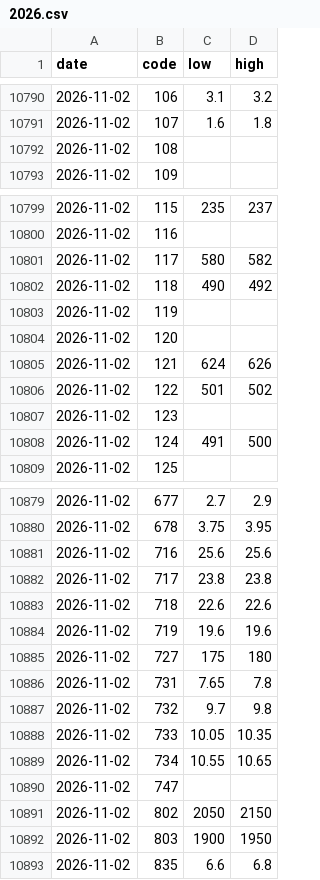
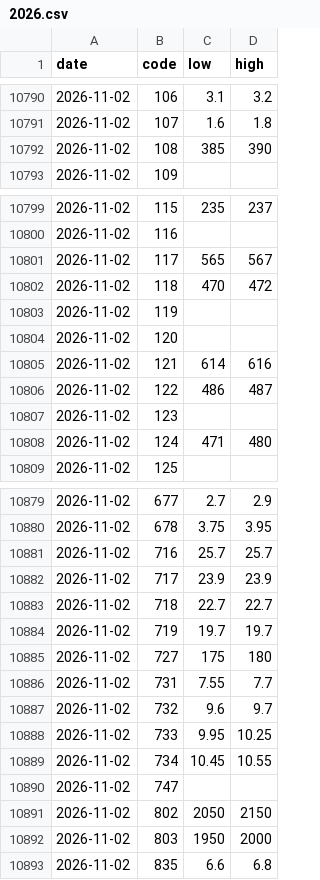
Before and after one commit to a1oysio/prezzi-agricoli, a CSV file: dataset/verona/prices/2026.csv, drawn as a sheet; only a part is shown, gaps mark what is left out; the diff covers the shown part only.

```diff
--- a/dataset/verona/prices/2026.csv
+++ b/dataset/verona/prices/2026.csv
@@ -10791,3 +10791,3 @@ date,code,low,high
 2026-11-02,107,1.6,1.8
-2026-11-02,108,,
+2026-11-02,108,385,390
 2026-11-02,109,,
@@ -10800,10 +10800,10 @@ date,code,low,high
 2026-11-02,116,,
-2026-11-02,117,580,582
-2026-11-02,118,490,492
+2026-11-02,117,565,567
+2026-11-02,118,470,472
 2026-11-02,119,,
 2026-11-02,120,,
-2026-11-02,121,624,626
-2026-11-02,122,501,502
+2026-11-02,121,614,616
+2026-11-02,122,486,487
 2026-11-02,123,,
-2026-11-02,124,491,500
+2026-11-02,124,471,480
 2026-11-02,125,,
@@ -10880,14 +10880,14 @@ date,code,low,high
 2026-11-02,678,3.75,3.95
-2026-11-02,716,25.6,25.6
-2026-11-02,717,23.8,23.8
-2026-11-02,718,22.6,22.6
-2026-11-02,719,19.6,19.6
+2026-11-02,716,25.7,25.7
+2026-11-02,717,23.9,23.9
+2026-11-02,718,22.7,22.7
+2026-11-02,719,19.7,19.7
 2026-11-02,727,175,180
-2026-11-02,731,7.65,7.8
-2026-11-02,732,9.7,9.8
-2026-11-02,733,10.05,10.35
-2026-11-02,734,10.55,10.65
+2026-11-02,731,7.55,7.7
+2026-11-02,732,9.6,9.7
+2026-11-02,733,9.95,10.25
+2026-11-02,734,10.45,10.55
 2026-11-02,747,,
 2026-11-02,802,2050,2150
-2026-11-02,803,1900,1950
+2026-11-02,803,1950,2000
 2026-11-02,835,6.6,6.8
```
Also changed, not shown: 1 added row and 119 edited cells elsewhere in this file, dataset/verona/averages/2026.csv, dataset/verona/products.csv, 2 other files.
